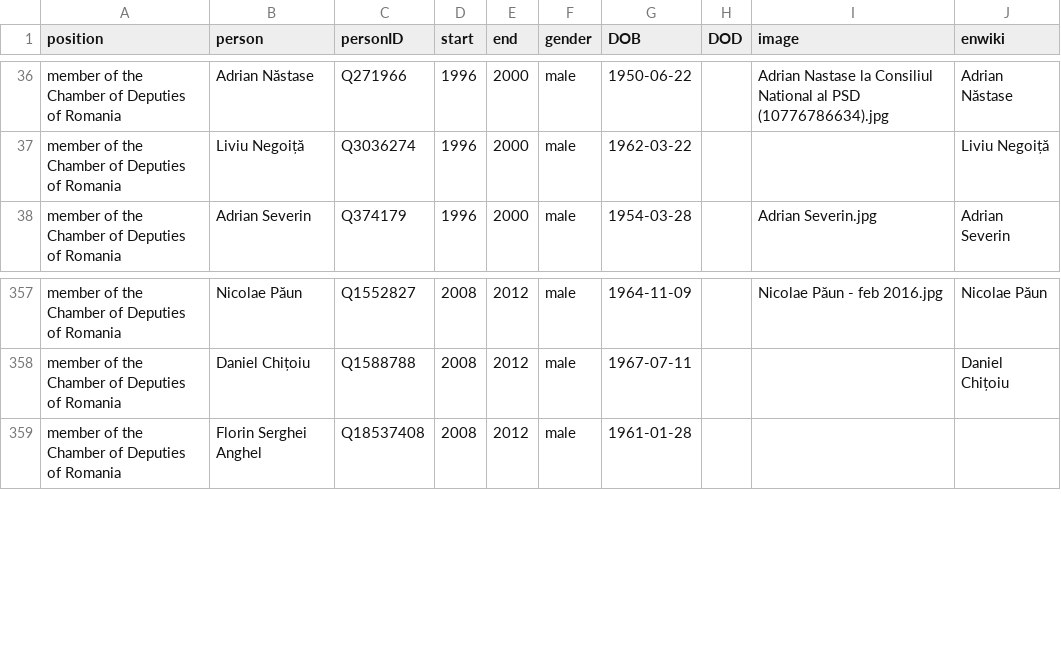
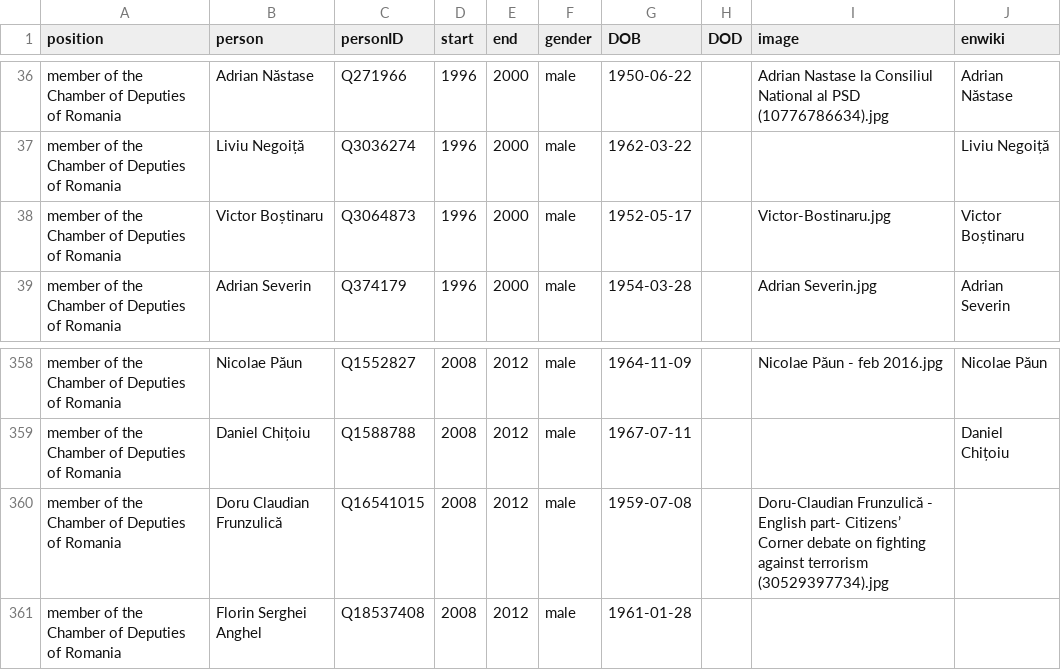
Before and after one commit to every-politician-scrapers/romania-cabinet, a CSV file: html/legislators.csv, drawn as a sheet; only a part is shown, gaps mark what is left out; the diff names each change by its address in the sheet, - before the commit and + after, or states it on an @@ line.

Commit message:
PCB update

```diff
--- a/html/legislators.csv
+++ b/html/legislators.csv
+row 38: member of the Chamber of Deputies of Romania | Victor Boștinaru | Q3064873 | 1996 | 2000 | male | 1952-05-17 |  | Victor-Bostinaru.jpg | Victor Boștinaru
+row 360: member of the Chamber of Deputies of Romania | Doru Claudian Frunzulică | Q16541015 | 2008 | 2012 | male | 1959-07-08 |  | Doru-Claudian Frunzulică - English part- Citizens’ Corner debate on fighting against terrorism (30529397734).jpg
```
